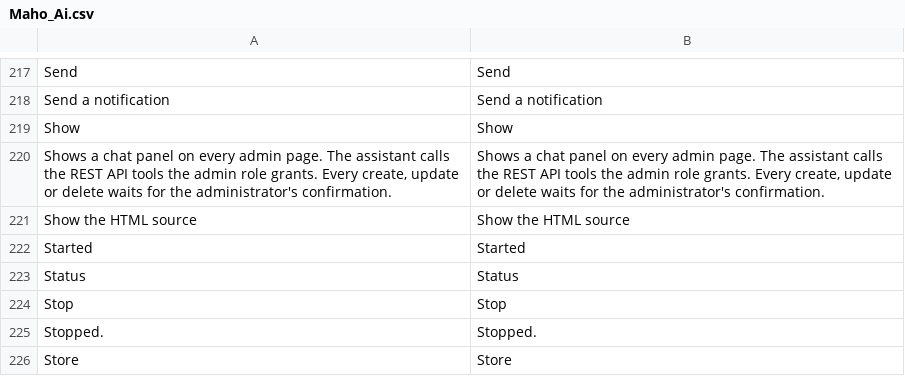
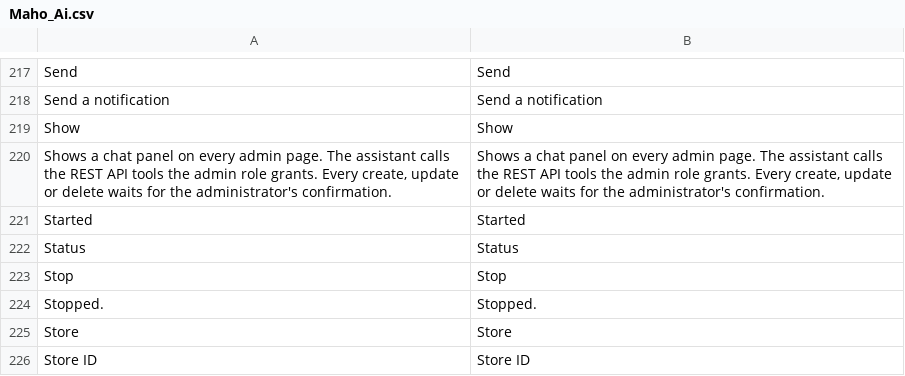
Before and after one commit to MahoCommerce/maho, a CSV file: app/locale/en_US/Maho_Ai.csv, drawn as a sheet; only a part is shown, gaps mark what is left out; the shorter side is filled out with more unchanged rows; the diff names each change by its address in the sheet, - before the commit and + after, or states it on an @@ line.

Commit message:
Fixed access checks, a stored XSS path and several edge cases in the admin assistant
- Mass delete of conversations deletes only the conversations of the current administrator.
- The Runs tab of a scheduled task shows only the runs of the current administrator.
- A cached content editor guide is never replaced by a guide that a later request sends.
- The image tool exists only for an administrator with the media gallery permission.
- URL rewrite and design change writes check the store views of the token.
- The admin user and admin role resources have no GraphQL queries, because GraphQL does not check the admin ACL.
- The confirmation card shows values as text and no longer renders their HTML, and the panel ignores javascript: links.
- A chat turn cannot start in a conversation whose background job is queued or running.
- A write whose old value was empty offers no undo, because the call drops an empty argument.
- A cron step that is not a whole number above zero fails the validation instead of a division by zero.
- The Status filter of the scheduled task grid names its table.
- The CSV export of the actions log holds the raw arguments.
- Reindex all runs each index once, with its dependencies first.
- A product attribute update accepts the default value that a read returned.
- One turn reads the message history one time less, and the head block looks up each skin URL one time less.

```diff
--- a/app/locale/en_US/Maho_Ai.csv
+++ b/app/locale/en_US/Maho_Ai.csv
-row 221: Show the HTML source | Show the HTML source
```
Also changed, not shown: 21 other files.
